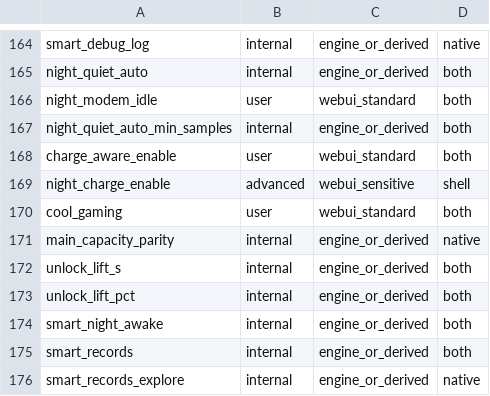
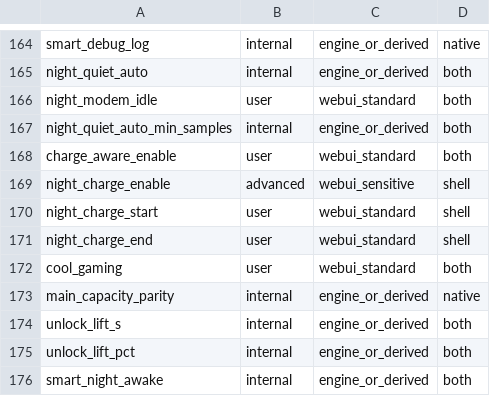
Before and after one commit to krilikd-factory/AutoSystemBoost, a TSV file: config/key_ownership.tsv, drawn as a sheet; only a part is shown, gaps mark what is left out; the shorter side is filled out with more unchanged rows; the diff names each change by its address in the sheet, - before the commit and + after, or states it on an @@ line.

```diff
--- a/config/key_ownership.tsv
+++ b/config/key_ownership.tsv
+row 170: night_charge_start | user | webui_standard | shell
+row 171: night_charge_end | user | webui_standard | shell
```
Also changed, not shown: 2 other files.
